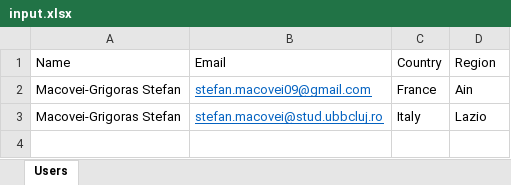
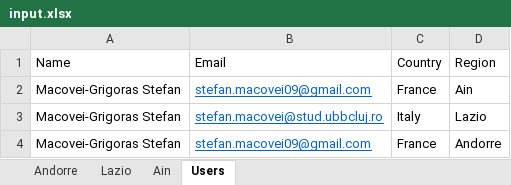
Before and after one commit to Stefan-Macovei-Grigoras/RPA-meteo-alarm, an Excel workbook: RPA_Meteo_Alert/Input/input.xlsx, sheet Users, drawn as a sheet; values as stored, in another font and other column widths than the file's, no borders; the diff names each change by its address in the sheet, - before the commit and + after, or states it on an @@ line.

```diff
--- a/RPA_Meteo_Alert/Input/input.xlsx (sheet Users)
+++ b/RPA_Meteo_Alert/Input/input.xlsx (sheet Users)
+sheet tab: Andorre
+sheet tab: Lazio
+sheet tab: Ain
+row 4: Macovei-Grigoras Stefan | stefan.macovei09@gmail.com | France | Andorre
```
Also changed, not shown: 24 other files.
